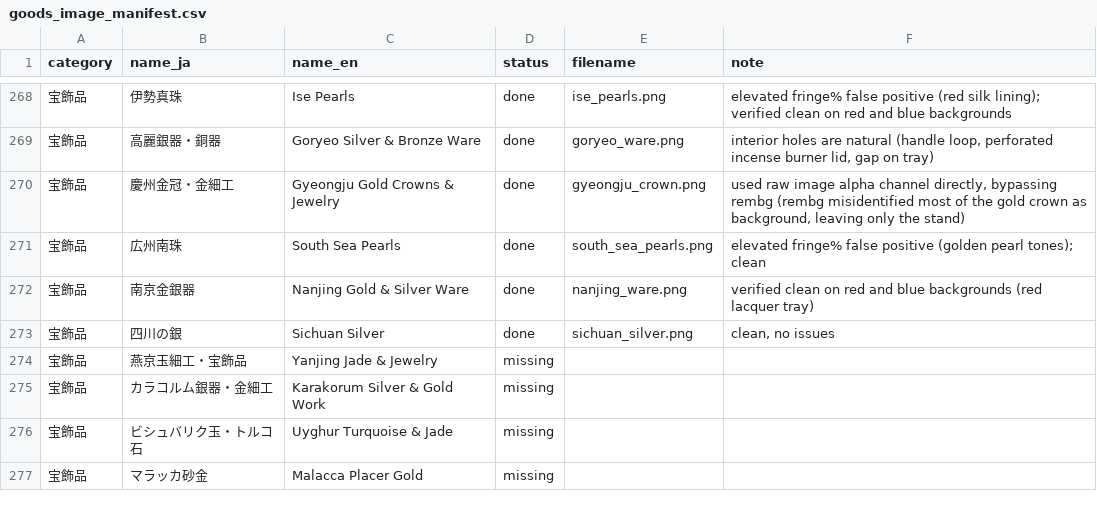
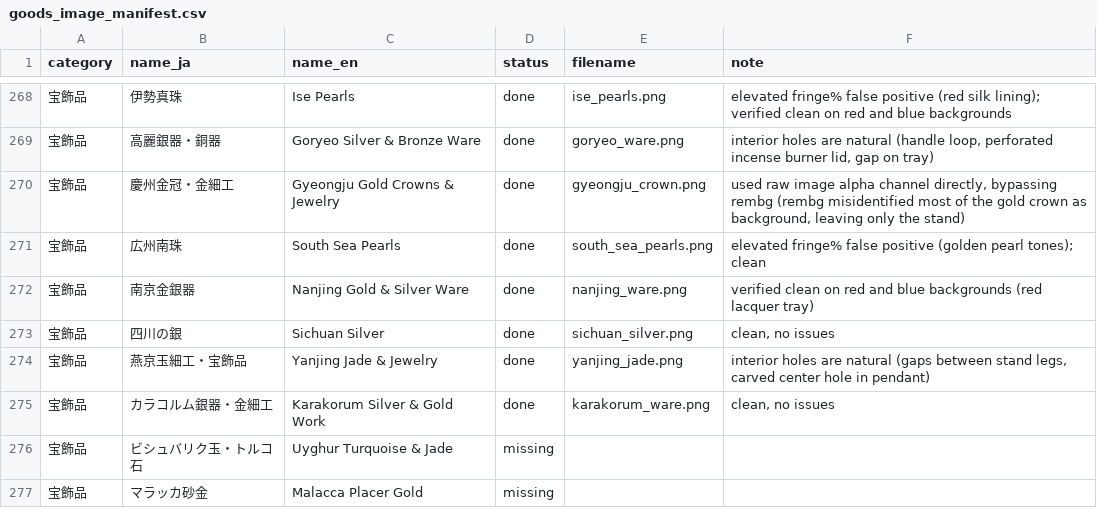
Before and after one commit to mwgmr056/caravan-game-assets, a CSV file: goods_images/goods_image_manifest.csv, drawn as a sheet; only a part is shown, gaps mark what is left out.

```diff
--- a/goods_images/goods_image_manifest.csv
+++ b/goods_images/goods_image_manifest.csv
@@ -273,4 +273,4 @@
 宝飾品,四川の銀,Sichuan Silver,done,sichuan_silver.png,"clean, no issues"
-宝飾品,燕京玉細工・宝飾品,Yanjing Jade & Jewelry,missing,,
-宝飾品,カラコルム銀器・金細工,Karakorum Silver & Gold Work,missing,,
+宝飾品,燕京玉細工・宝飾品,Yanjing Jade & Jewelry,done,yanjing_jade.png,"interior holes are natural (gaps between stand legs, carved center hole in pendant)"
+宝飾品,カラコルム銀器・金細工,Karakorum Silver & Gold Work,done,karakorum_ware.png,"clean, no issues"
 宝飾品,ビシュバリク玉・トルコ石,Uyghur Turquoise & Jade,missing,,
```
Also changed, not shown: 4 other files.
